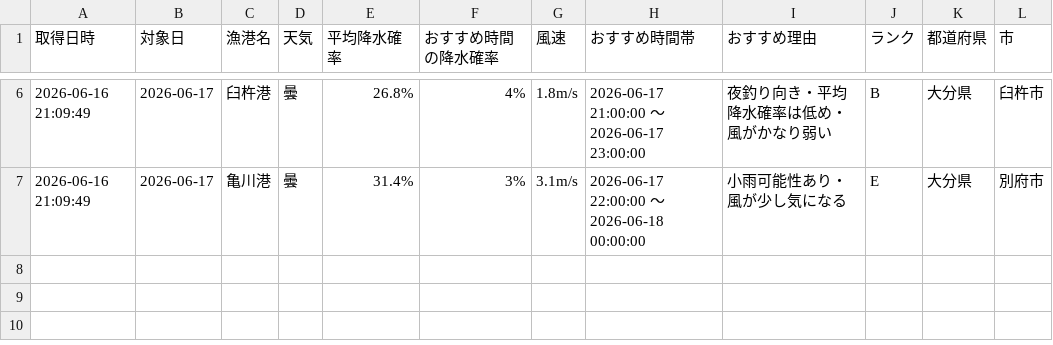
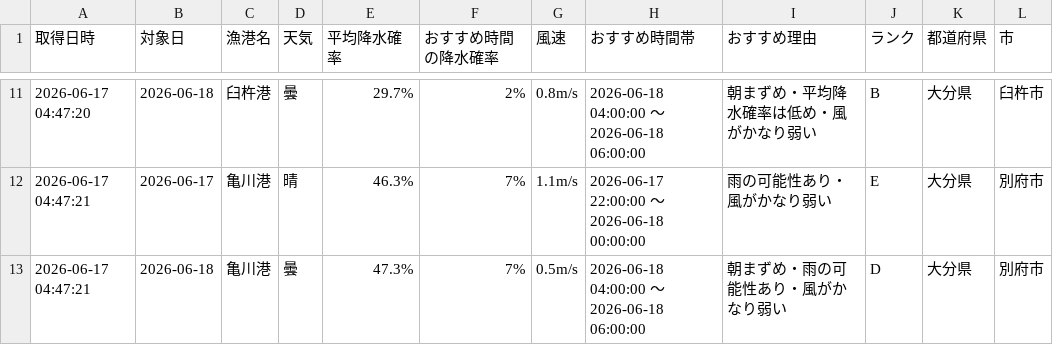
Before and after one commit to Naoya-ya-man/oita-fishing-dashboard, a CSV file: fishing_weather.csv, drawn as a sheet; only a part is shown, gaps mark what is left out; the diff covers the shown part only.

```diff
--- a/fishing_weather.csv
+++ b/fishing_weather.csv
@@ -6,2 +11,3 @@
-2026-06-16 21:09:49,2026-06-17,臼杵港,曇,26.8%,4%,1.8m/s,2026-06-17 21:00:00 ～ 2026-06-17 23:00:00,夜釣り向き・平均降水確率は低め・風がかなり弱い,B,大分県,臼杵市
-2026-06-16 21:09:49,2026-06-17,亀川港,曇,31.4%,3%,3.1m/s,2026-06-17 22:00:00 ～ 2026-06-18 00:00:00,小雨可能性あり・風が少し気になる,E,大分県,別府市
+2026-06-17 04:47:20,2026-06-18,臼杵港,曇,29.7%,2%,0.8m/s,2026-06-18 04:00:00 ～ 2026-06-18 06:00:00,朝まずめ・平均降水確率は低め・風がかなり弱い,B,大分県,臼杵市
+2026-06-17 04:47:21,2026-06-17,亀川港,晴,46.3%,7%,1.1m/s,2026-06-17 22:00:00 ～ 2026-06-18 00:00:00,雨の可能性あり・風がかなり弱い,E,大分県,別府市
+2026-06-17 04:47:21,2026-06-18,亀川港,曇,47.3%,7%,0.5m/s,2026-06-18 04:00:00 ～ 2026-06-18 06:00:00,朝まずめ・雨の可能性あり・風がかなり弱い,D,大分県,別府市
```
Also changed, not shown: 5 added rows and 27 edited cells elsewhere in this file.
